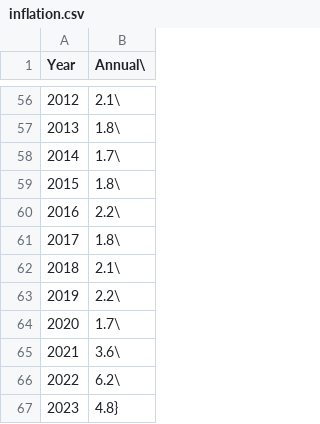
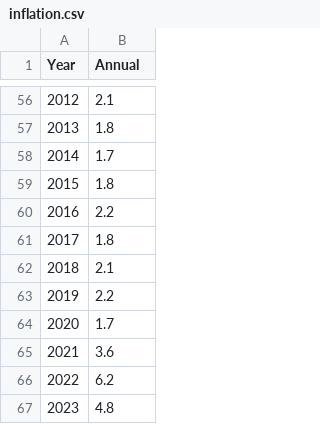
Before and after one commit to epfl-ada/ada-2024-project-authenticdataaddicts, a CSV file: data/inflation.csv, drawn as a sheet; only a part is shown, gaps mark what is left out; the diff covers the shown part only.

```diff
--- a/data/inflation.csv
+++ b/data/inflation.csv
@@ -1 +1 @@
-Year,Annual\
+Year,Annual
@@ -56,12 +56,12 @@ Year,Annual\
-2012,2.1\
-2013,1.8\
-2014,1.7\
-2015,1.8\
-2016,2.2\
-2017,1.8\
-2018,2.1\
-2019,2.2\
-2020,1.7\
-2021,3.6\
-2022,6.2\
-2023,4.8}
+2012,2.1
+2013,1.8
+2014,1.7
+2015,1.8
+2016,2.2
+2017,1.8
+2018,2.1
+2019,2.2
+2020,1.7
+2021,3.6
+2022,6.2
+2023,4.8
```
Also changed, not shown: 54 edited cells elsewhere in this file.
